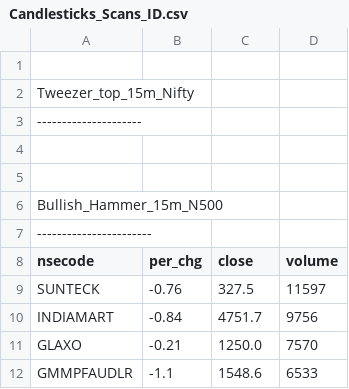
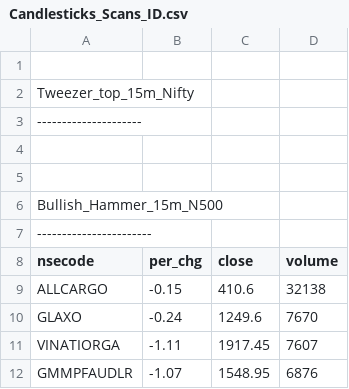
Before and after one commit to satishcse/mkt_updates, a CSV file: Candlesticks_Scans_ID.csv, drawn as a sheet.

```diff
--- a/Candlesticks_Scans_ID.csv
+++ b/Candlesticks_Scans_ID.csv
@@ -8,5 +8,5 @@ Bullish_Hammer_15m_N500,,,,
 nsecode,per_chg,close,volume
-SUNTECK,-0.76,327.5,11597
-INDIAMART,-0.84,4751.7,9756
-GLAXO,-0.21,1250.0,7570
-GMMPFAUDLR,-1.1,1548.6,6533
+ALLCARGO,-0.15,410.6,32138
+GLAXO,-0.24,1249.6,7670
+VINATIORGA,-1.11,1917.45,7607
+GMMPFAUDLR,-1.07,1548.95,6876
```
Also changed, not shown: Sector_Performance.csv, 4 other files.
